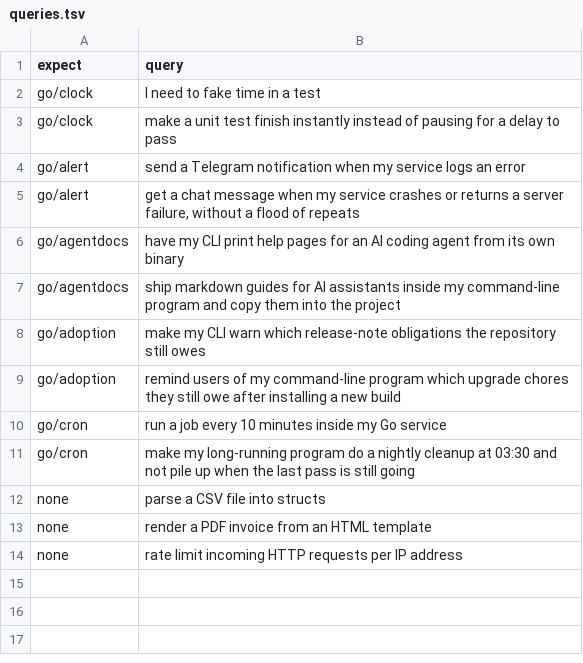
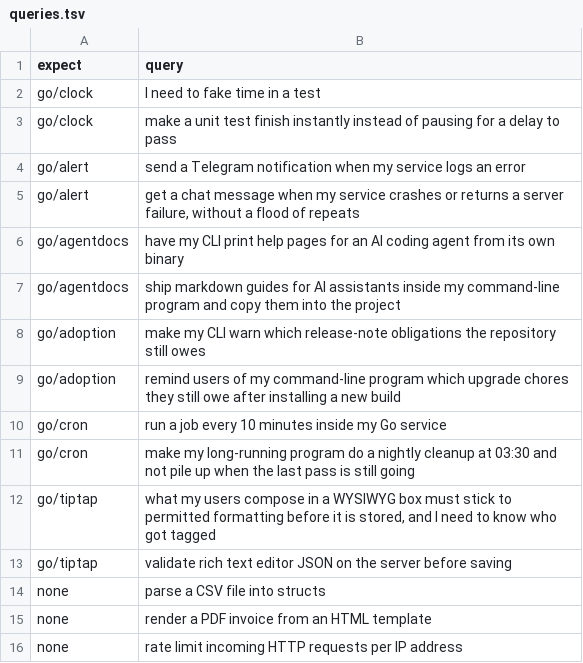
Before and after one commit to ydnikolaev/go-foundation, a TSV file: eval/queries.tsv, drawn as a sheet; the diff names each change by its address in the sheet, - before the commit and + after, or states it on an @@ line.

```diff
--- a/eval/queries.tsv
+++ b/eval/queries.tsv
+row 12: go/tiptap | what my users compose in a WYSIWYG box must stick to permitted formatting before it is stored, and I need to know who got tagged
+row 13: go/tiptap | validate rich text editor JSON on the server before saving
```
Also changed, not shown: 16 other files.
